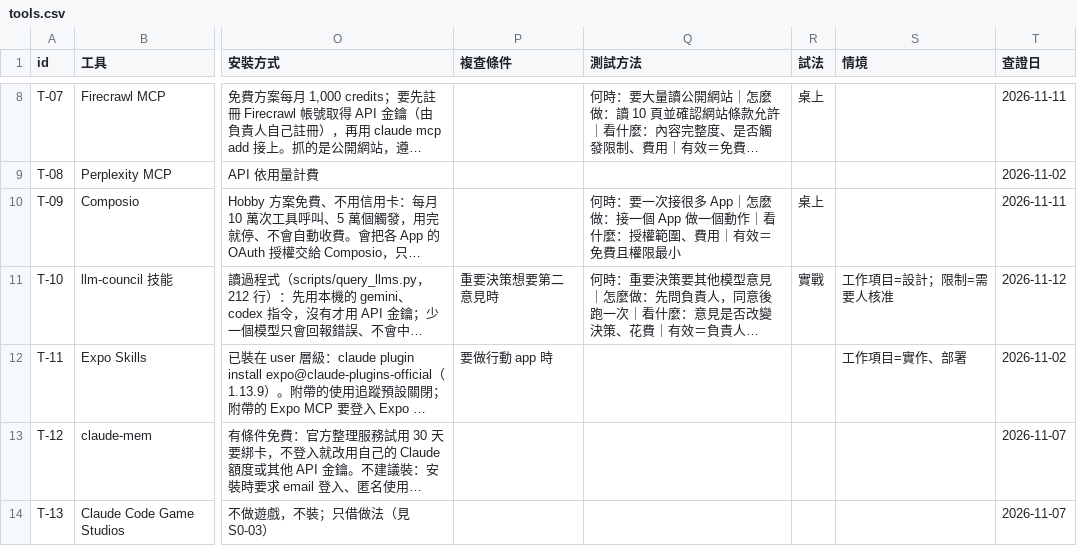
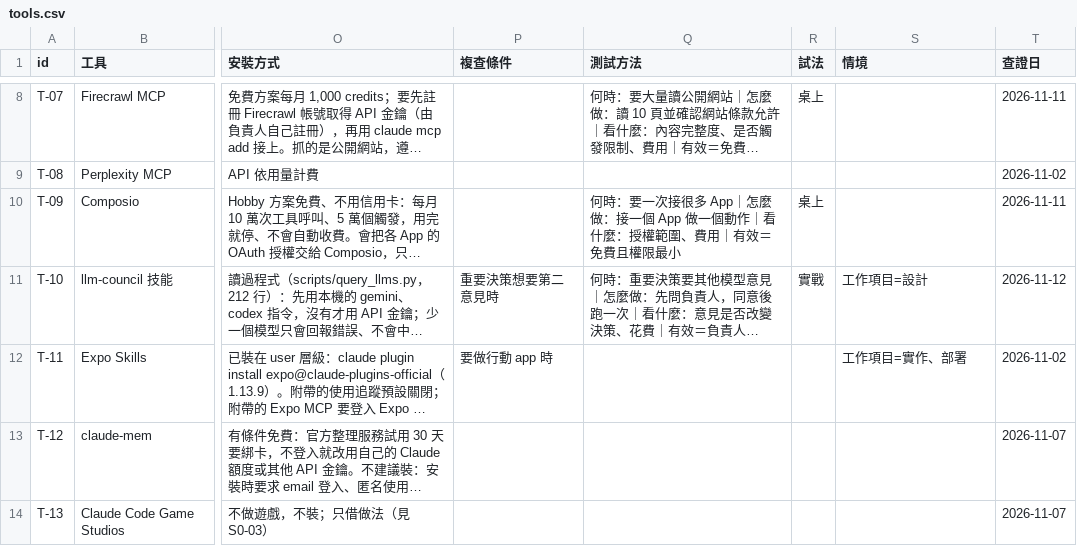
Before and after one commit to mick3412/engineering-playbook, a CSV file: data/tools.csv, drawn as a sheet; only a part is shown, gaps mark what is left out; long unchanged cells end in …; the diff names each change by its address in the sheet, - before the commit and + after, or states it on an @@ line.

```diff
--- a/data/tools.csv
+++ b/data/tools.csv
-S11 (情境): 工作項目=設計；限制=需要人核准
+S11 (情境): 工作項目=設計
```
Also changed, not shown: data/entries.csv, 5 other files.
